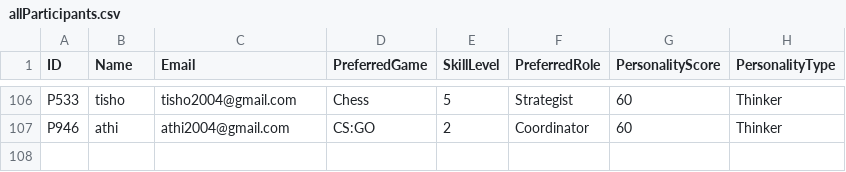
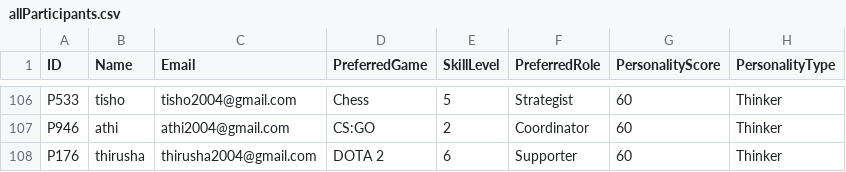
Before and after one commit to anushanthbalachandran/LetsTeamUp, a CSV file: src/main/resources/allParticipants.csv, drawn as a sheet; only a part is shown, gaps mark what is left out; the diff names each change by its address in the sheet, - before the commit and + after, or states it on an @@ line.

Commit message:
run participants

```diff
--- a/src/main/resources/allParticipants.csv
+++ b/src/main/resources/allParticipants.csv
+row 108: P176 | thirusha | thirusha2004@gmail.com | DOTA 2 | 6 | Supporter | 60 | Thinker
```
